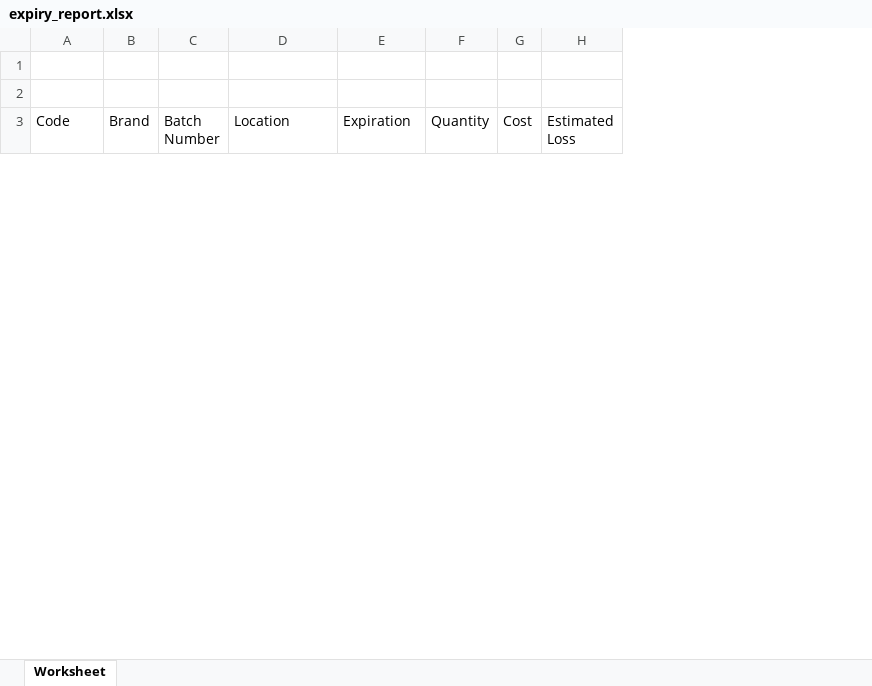
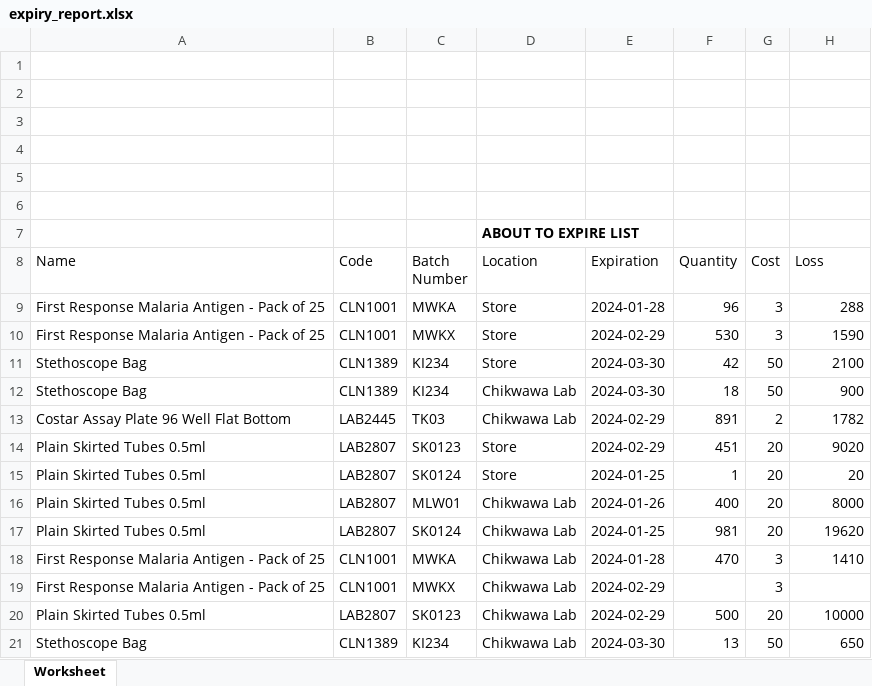
Before and after one commit to Cathebert/stocksentry, an Excel workbook: public/reports/expiry_report.xlsx, sheet Worksheet, drawn as a sheet; only a part is shown; values as stored, in another font and other column widths than the file's, no borders; charts and pictures and table styles not drawn; removed rows and columns are numbered as before the commit, all else as after; the diff covers the shown part only; the diff names each change by its address in the sheet, - before the commit and + after, or states it on an @@ line.

```diff
--- a/public/reports/expiry_report.xlsx (sheet Worksheet)
+++ b/public/reports/expiry_report.xlsx (sheet Worksheet)
+column A (Name), empty
-column B (Brand), empty
+row 3: (empty)
+row 4: (empty)
+row 5: (empty)
+row 6: (empty)
+row 7:  |  |  | ABOUT TO EXPIRE LIST
-H8: Estimated Loss
+H8: Loss
+row 9: First Response Malaria Antigen - Pack of 25 | CLN1001 | MWKA | Store | 2024-01-28 | 96 | 3 | 288
+row 10: First Response Malaria Antigen - Pack of 25 | CLN1001 | MWKX | Store | 2024-02-29 | 530 | 3 | 1590
+row 11: Stethoscope Bag | CLN1389 | KI234 | Store | 2024-03-30 | 42 | 50 | 2100
+row 12: Stethoscope Bag | CLN1389 | KI234 | Chikwawa Lab | 2024-03-30 | 18 | 50 | 900
+row 13: Costar Assay Plate 96 Well Flat Bottom | LAB2445 | TK03 | Chikwawa Lab | 2024-02-29 | 891 | 2 | 1782
+row 14: Plain Skirted Tubes 0.5ml | LAB2807 | SK0123 | Store | 2024-02-29 | 451 | 20 | 9020
+row 15: Plain Skirted Tubes 0.5ml | LAB2807 | SK0124 | Store | 2024-01-25 | 1 | 20 | 20
+row 16: Plain Skirted Tubes 0.5ml | LAB2807 | MLW01 | Chikwawa Lab | 2024-01-26 | 400 | 20 | 8000
+row 17: Plain Skirted Tubes 0.5ml | LAB2807 | SK0124 | Chikwawa Lab | 2024-01-25 | 981 | 20 | 19620
+row 18: First Response Malaria Antigen - Pack of 25 | CLN1001 | MWKA | Chikwawa Lab | 2024-01-28 | 470 | 3 | 1410
+row 19: First Response Malaria Antigen - Pack of 25 | CLN1001 | MWKX | Chikwawa Lab | 2024-02-29 |  | 3
+row 20: Plain Skirted Tubes 0.5ml | LAB2807 | SK0123 | Chikwawa Lab | 2024-02-29 | 500 | 20 | 10000
+row 21: Stethoscope Bag | CLN1389 | KI234 | Chikwawa Lab | 2024-03-30 | 13 | 50 | 650
```
Also changed, not shown: 21 added rows and 2 edited cells elsewhere in this sheet, hidden cells, charts or pictures, 44 other files.
